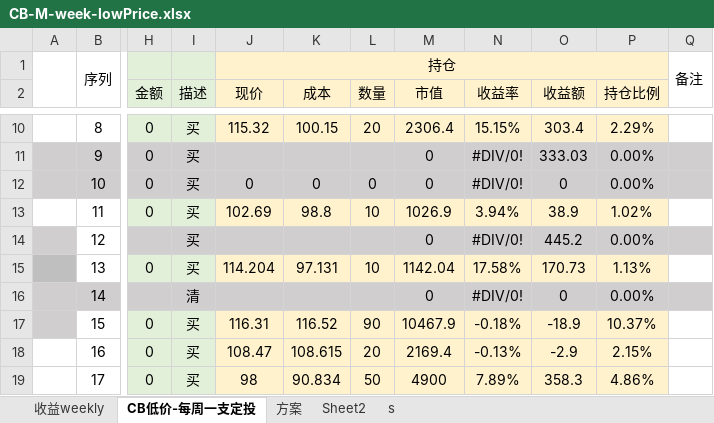
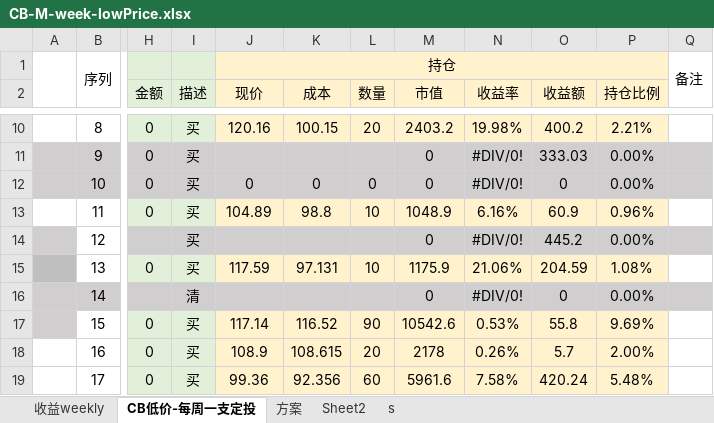
Before and after one commit to CBEB/CB, an Excel workbook: 2022/CB-M-week-lowPrice.xlsx, sheet CB低价-每周一支定投, drawn as a sheet; only a part is shown, gaps mark what is left out; values as stored, in another font and other column widths than the file's, no borders; conditional formats not drawn; the diff covers the shown part only; the diff names each change by its address in the sheet, - before the commit and + after, or states it on an @@ line.

```diff
--- a/2022/CB-M-week-lowPrice.xlsx (sheet CB低价-每周一支定投)
+++ b/2022/CB-M-week-lowPrice.xlsx (sheet CB低价-每周一支定投)
-J10 (现价): 115.32
+J10 (现价): 120.16
-M10 (市值): 2306.4
+M10 (市值): 2403.2
-N10 (收益率): 15.15%
+N10 (收益率): 19.98%
-O10 (收益额): 303.4
+O10 (收益额): 400.2
-P10 (持仓比例): 2.29%
+P10 (持仓比例): 2.21%
-J13 (现价): 102.69
+J13 (现价): 104.89
-M13 (市值): 1026.9
+M13 (市值): 1048.9
-N13 (收益率): 3.94%
+N13 (收益率): 6.16%
-O13 (收益额): 38.9
+O13 (收益额): 60.9
-P13 (持仓比例): 1.02%
+P13 (持仓比例): 0.96%
-J15 (现价): 114.204
+J15 (现价): 117.59
-M15 (市值): 1142.04
+M15 (市值): 1175.9
-N15 (收益率): 17.58%
+N15 (收益率): 21.06%
-O15 (收益额): 170.73
+O15 (收益额): 204.59
-P15 (持仓比例): 1.13%
+P15 (持仓比例): 1.08%
-J17 (现价): 116.31
+J17 (现价): 117.14
-M17 (市值): 10467.9
+M17 (市值): 10542.6
-N17 (收益率): -0.18%
+N17 (收益率): 0.53%
-O17 (收益额): -18.9
+O17 (收益额): 55.8
-P17 (持仓比例): 10.37%
+P17 (持仓比例): 9.69%
-J18 (现价): 108.47
+J18 (现价): 108.9
-M18 (市值): 2169.4
+M18 (市值): 2178
-N18 (收益率): -0.13%
+N18 (收益率): 0.26%
-O18 (收益额): -2.9
+O18 (收益额): 5.7
-P18 (持仓比例): 2.15%
+P18 (持仓比例): 2.00%
-J19 (现价): 98
+J19 (现价): 99.36
-K19 (成本): 90.834
+K19 (成本): 92.356
-L19 (数量): 50
+L19 (数量): 60
-M19 (市值): 4900
+M19 (市值): 5961.6
-N19 (收益率): 7.89%
+N19 (收益率): 7.58%
-O19 (收益额): 358.3
+O19 (收益额): 420.24
-P19 (持仓比例): 4.86%
+P19 (持仓比例): 5.48%
```
Also changed, not shown: 2 added rows, 3 removed rows, 269 edited cells and cell formats elsewhere in this sheet, sheet 收益weekly, sheet 方案, formulas that keep their value, charts or pictures.
